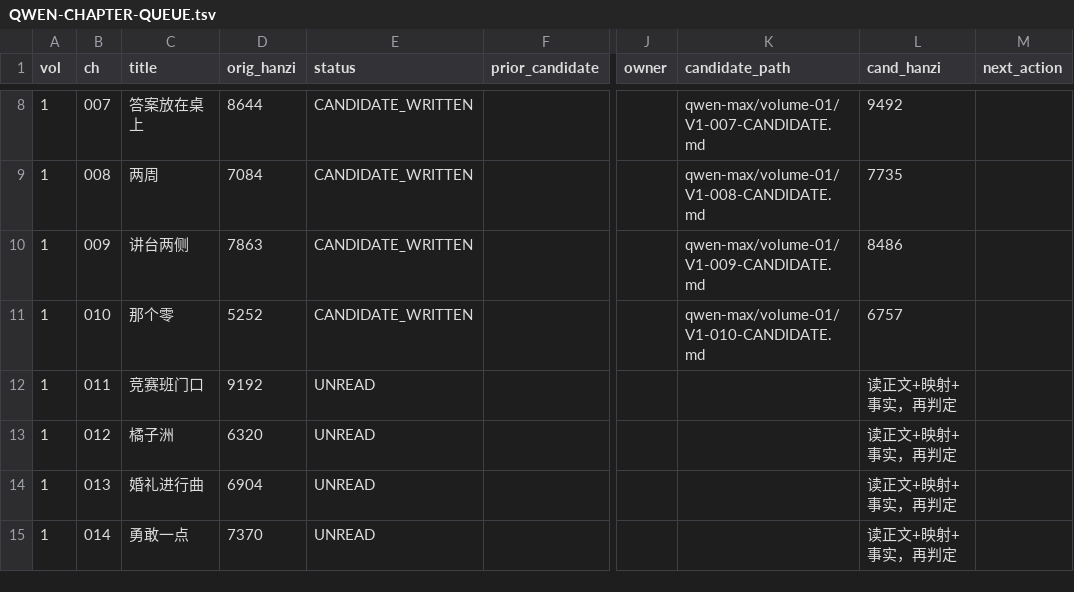
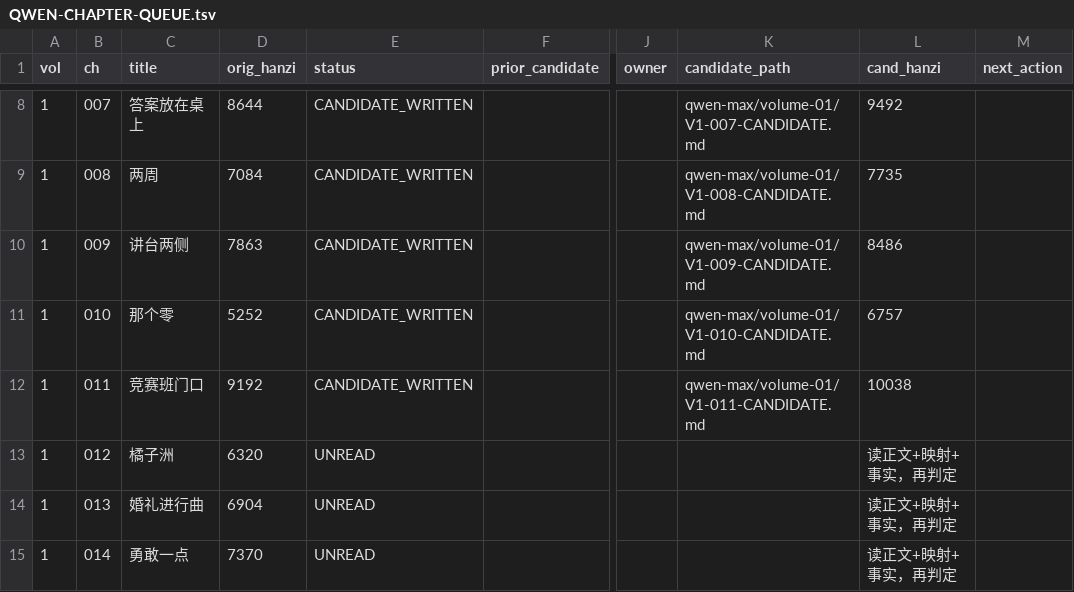
Before and after one commit to LYL-Z/the-memory-reading-notes, a TSV file: editorial/literary-revision/qwen-max/QWEN-CHAPTER-QUEUE.tsv, drawn as a sheet; only a part is shown, gaps mark what is left out; the diff names each change by its address in the sheet, - before the commit and + after, or states it on an @@ line.

```diff
--- a/editorial/literary-revision/qwen-max/QWEN-CHAPTER-QUEUE.tsv
+++ b/editorial/literary-revision/qwen-max/QWEN-CHAPTER-QUEUE.tsv
-E12 (status): UNREAD
+E12 (status): CANDIDATE_WRITTEN
-K12 (candidate_path): (empty)
+K12 (candidate_path): qwen-max/volume-01/V1-011-CANDIDATE.md
-L12 (cand_hanzi): 读正文+映射+事实，再判定
+L12 (cand_hanzi): 10038
```
Also changed, not shown: editorial/literary-revision/qwen-max/QWEN-REVISION-LEDGER.tsv, editorial/literary-revision/qwen-max/volume-01/COUNTS.tsv, 7 other files.
